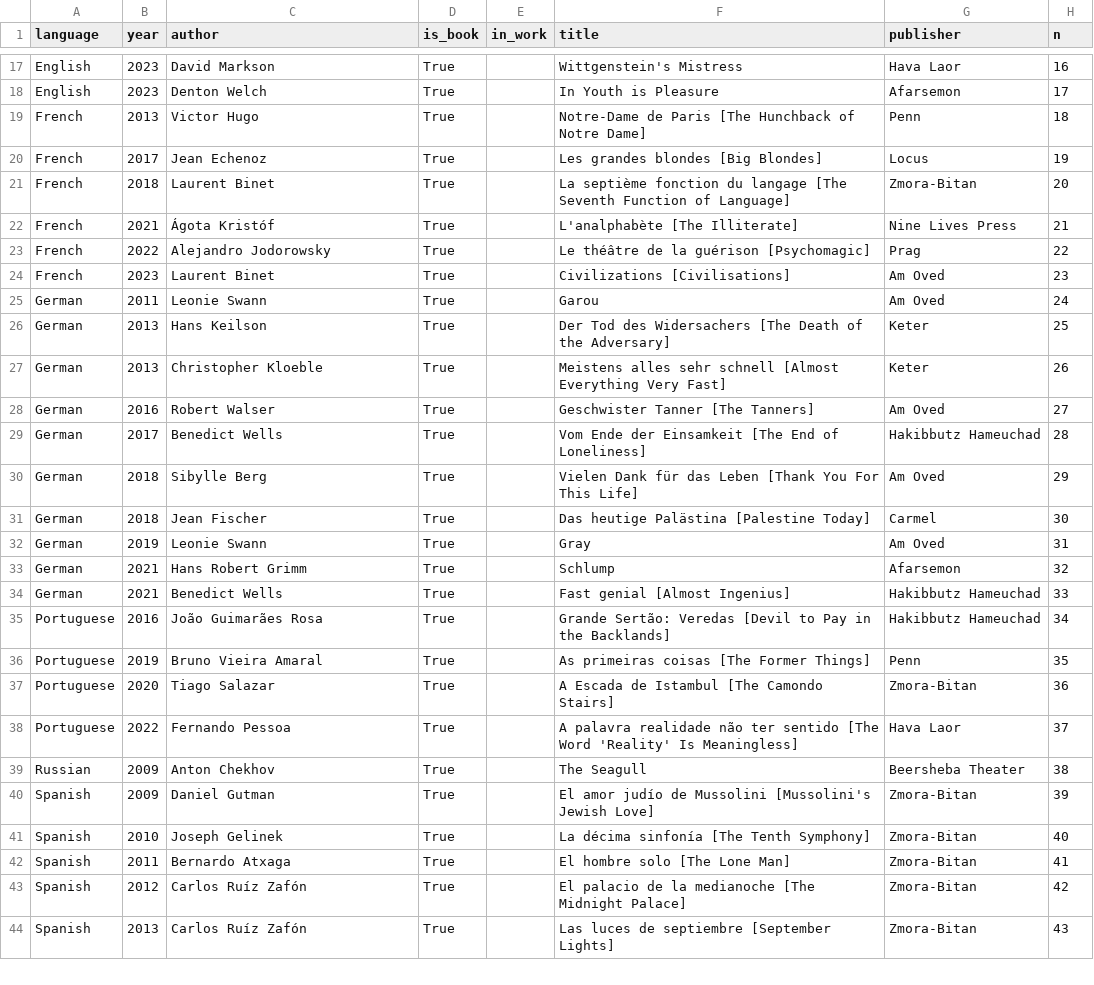
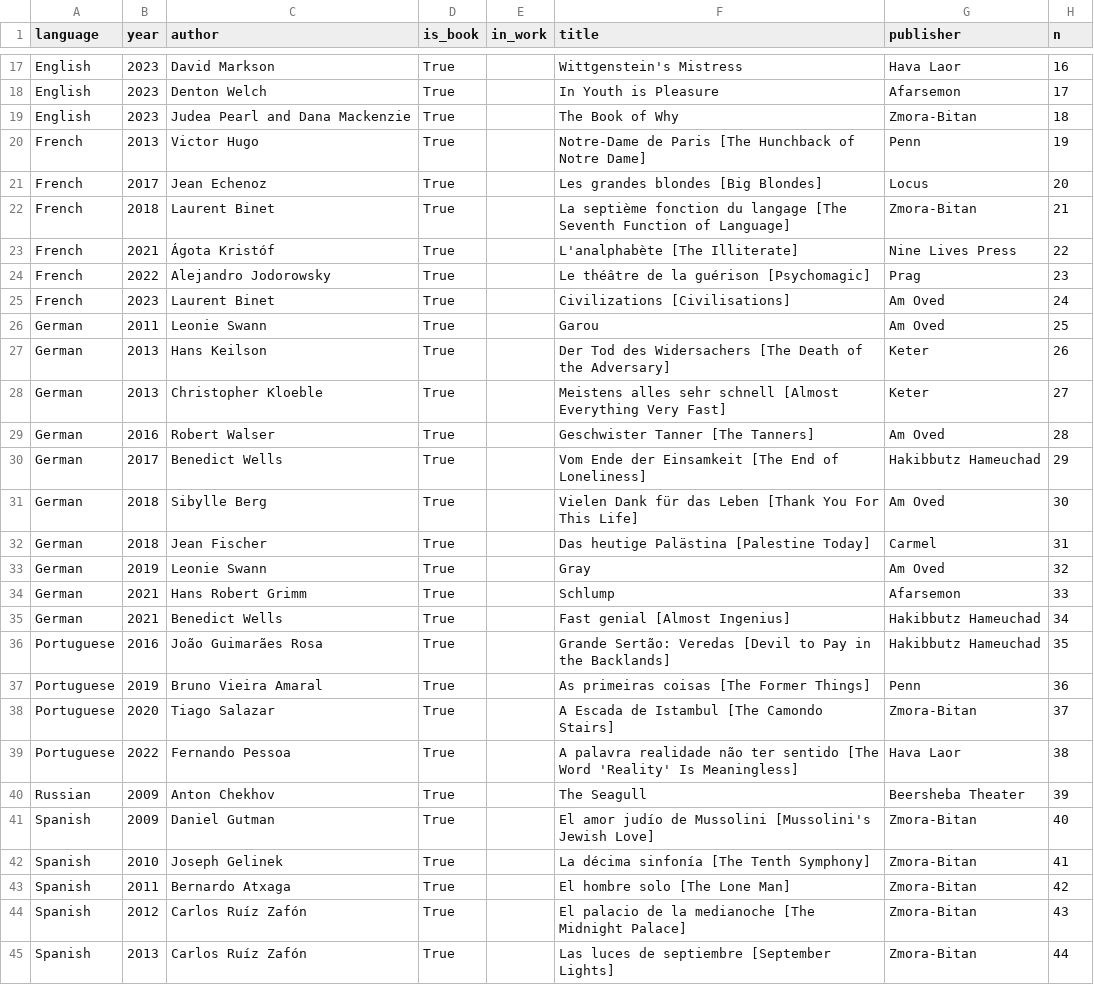
Before and after one commit to ErezVolk/evstuff, a CSV file: cv/erez-volk-cv-en.docx.csv, drawn as a sheet; only a part is shown, gaps mark what is left out; the diff covers the shown part only.

Commit message:
The Book of Why came out in Hebrew

```diff
--- a/cv/erez-volk-cv-en.docx.csv
+++ b/cv/erez-volk-cv-en.docx.csv
@@ -18,27 +18,28 @@ English,2023,David Markson,True,,Wittgenstein's Mistress,Hava Laor,16
 English,2023,Denton Welch,True,,In Youth is Pleasure,Afarsemon,17
-French,2013,Victor Hugo,True,,Notre-Dame de Paris [The Hunchback of Notre Dame],Penn,18
-French,2017,Jean Echenoz,True,,Les grandes blondes [Big Blondes],Locus,19
-French,2018,Laurent Binet,True,,La septième fonction du langage [The Seventh Function of Language],Zmora-Bitan,20
-French,2021,Ágota Kristóf,True,,L'analphabète [The Illiterate],Nine Lives Press,21
-French,2022,Alejandro Jodorowsky,True,,Le théâtre de la guérison [Psychomagic],Prag,22
-French,2023,Laurent Binet,True,,Civilizations [Civilisations],Am Oved,23
-German,2011,Leonie Swann,True,,Garou,Am Oved,24
-German,2013,Hans Keilson,True,,Der Tod des Widersachers [The Death of the Adversary],Keter,25
-German,2013,Christopher Kloeble,True,,Meistens alles sehr schnell [Almost Everything Very Fast],Keter,26
-German,2016,Robert Walser,True,,Geschwister Tanner [The Tanners],Am Oved,27
-German,2017,Benedict Wells,True,,Vom Ende der Einsamkeit [The End of Loneliness],Hakibbutz Hameuchad,28
-German,2018,Sibylle Berg,True,,Vielen Dank für das Leben [Thank You For This Life],Am Oved,29
-German,2018,Jean Fischer,True,,Das heutige Palästina [Palestine Today],Carmel,30
-German,2019,Leonie Swann,True,,Gray,Am Oved,31
-German,2021,Hans Robert Grimm,True,,Schlump,Afarsemon,32
-German,2021,Benedict Wells,True,,Fast genial [Almost Ingenius],Hakibbutz Hameuchad,33
-Portuguese,2016,João Guimarães Rosa,True,,Grande Sertão: Veredas [Devil to Pay in the Backlands],Hakibbutz Hameuchad,34
-Portuguese,2019,Bruno Vieira Amaral,True,,As primeiras coisas [The Former Things],Penn,35
-Portuguese,2020,Tiago Salazar,True,,A Escada de Istambul [The Camondo Stairs],Zmora-Bitan,36
-Portuguese,2022,Fernando Pessoa,True,,A palavra realidade não ter sentido [The Word 'Reality' Is Meaningless],Hava Laor,37
-Russian,2009,Anton Chekhov,True,,The Seagull,Beersheba Theater,38
-Spanish,2009,Daniel Gutman,True,,El amor judío de Mussolini [Mussolini's Jewish Love],Zmora-Bitan,39
-Spanish,2010,Joseph Gelinek,True,,La décima sinfonía [The Tenth Symphony],Zmora-Bitan,40
-Spanish,2011,Bernardo Atxaga,True,,El hombre solo [The Lone Man],Zmora-Bitan,41
-Spanish,2012,Carlos Ruíz Zafón,True,,El palacio de la medianoche [The Midnight Palace],Zmora-Bitan,42
-Spanish,2013,Carlos Ruíz Zafón,True,,Las luces de septiembre [September Lights],Zmora-Bitan,43
+English,2023,Judea Pearl and Dana Mackenzie,True,,The Book of Why,Zmora-Bitan,18
+French,2013,Victor Hugo,True,,Notre-Dame de Paris [The Hunchback of Notre Dame],Penn,19
+French,2017,Jean Echenoz,True,,Les grandes blondes [Big Blondes],Locus,20
+French,2018,Laurent Binet,True,,La septième fonction du langage [The Seventh Function of Language],Zmora-Bitan,21
+French,2021,Ágota Kristóf,True,,L'analphabète [The Illiterate],Nine Lives Press,22
+French,2022,Alejandro Jodorowsky,True,,Le théâtre de la guérison [Psychomagic],Prag,23
+French,2023,Laurent Binet,True,,Civilizations [Civilisations],Am Oved,24
+German,2011,Leonie Swann,True,,Garou,Am Oved,25
+German,2013,Hans Keilson,True,,Der Tod des Widersachers [The Death of the Adversary],Keter,26
+German,2013,Christopher Kloeble,True,,Meistens alles sehr schnell [Almost Everything Very Fast],Keter,27
+German,2016,Robert Walser,True,,Geschwister Tanner [The Tanners],Am Oved,28
+German,2017,Benedict Wells,True,,Vom Ende der Einsamkeit [The End of Loneliness],Hakibbutz Hameuchad,29
+German,2018,Sibylle Berg,True,,Vielen Dank für das Leben [Thank You For This Life],Am Oved,30
+German,2018,Jean Fischer,True,,Das heutige Palästina [Palestine Today],Carmel,31
+German,2019,Leonie Swann,True,,Gray,Am Oved,32
+German,2021,Hans Robert Grimm,True,,Schlump,Afarsemon,33
+German,2021,Benedict Wells,True,,Fast genial [Almost Ingenius],Hakibbutz Hameuchad,34
+Portuguese,2016,João Guimarães Rosa,True,,Grande Sertão: Veredas [Devil to Pay in the Backlands],Hakibbutz Hameuchad,35
+Portuguese,2019,Bruno Vieira Amaral,True,,As primeiras coisas [The Former Things],Penn,36
+Portuguese,2020,Tiago Salazar,True,,A Escada de Istambul [The Camondo Stairs],Zmora-Bitan,37
+Portuguese,2022,Fernando Pessoa,True,,A palavra realidade não ter sentido [The Word 'Reality' Is Meaningless],Hava Laor,38
+Russian,2009,Anton Chekhov,True,,The Seagull,Beersheba Theater,39
+Spanish,2009,Daniel Gutman,True,,El amor judío de Mussolini [Mussolini's Jewish Love],Zmora-Bitan,40
+Spanish,2010,Joseph Gelinek,True,,La décima sinfonía [The Tenth Symphony],Zmora-Bitan,41
+Spanish,2011,Bernardo Atxaga,True,,El hombre solo [The Lone Man],Zmora-Bitan,42
+Spanish,2012,Carlos Ruíz Zafón,True,,El palacio de la medianoche [The Midnight Palace],Zmora-Bitan,43
+Spanish,2013,Carlos Ruíz Zafón,True,,Las luces de septiembre [September Lights],Zmora-Bitan,44
```
Also changed, not shown: 8 edited cells elsewhere in this file, cv/works.tsv, 6 other files.
